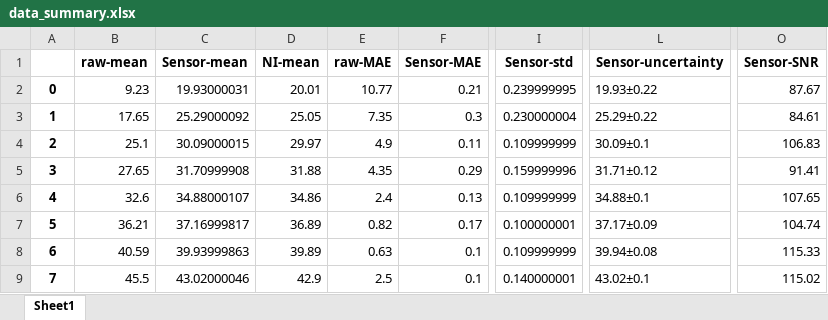
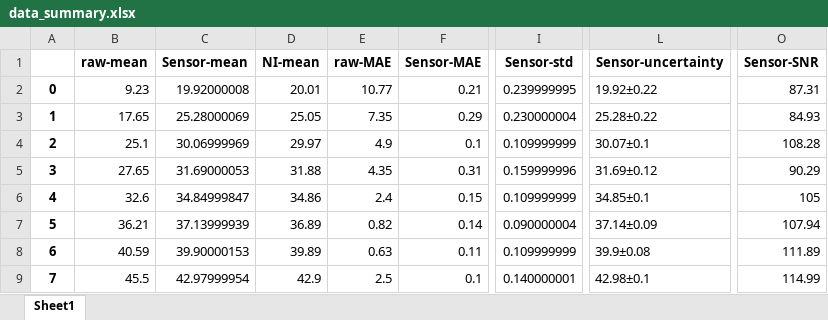
Before and after one commit to BiggusMaximus/thermocouple-monitoring-GUI, an Excel workbook: data_summary.xlsx, sheet Sheet1, drawn as a sheet; only a part is shown, gaps mark what is left out; values as stored, in another font and other column widths than the file's, no borders; the diff covers the shown part only; the diff names each change by its address in the sheet, - before the commit and + after, or states it on an @@ line.

```diff
--- a/data_summary.xlsx (sheet Sheet1)
+++ b/data_summary.xlsx (sheet Sheet1)
-C2 (Sensor-mean): 19.93000031
+C2 (Sensor-mean): 19.92000008
-L2 (Sensor-uncertainty): 19.93±0.22
+L2 (Sensor-uncertainty): 19.92±0.22
-O2 (Sensor-SNR): 87.67
+O2 (Sensor-SNR): 87.31
-C3 (Sensor-mean): 25.29000092
+C3 (Sensor-mean): 25.28000069
-F3 (Sensor-MAE): 0.3
+F3 (Sensor-MAE): 0.29
-L3 (Sensor-uncertainty): 25.29±0.22
+L3 (Sensor-uncertainty): 25.28±0.22
-O3 (Sensor-SNR): 84.61
+O3 (Sensor-SNR): 84.93
-C4 (Sensor-mean): 30.09000015
+C4 (Sensor-mean): 30.06999969
-F4 (Sensor-MAE): 0.11
+F4 (Sensor-MAE): 0.1
-L4 (Sensor-uncertainty): 30.09±0.1
+L4 (Sensor-uncertainty): 30.07±0.1
-O4 (Sensor-SNR): 106.83
+O4 (Sensor-SNR): 108.28
-C5 (Sensor-mean): 31.70999908
+C5 (Sensor-mean): 31.69000053
-F5 (Sensor-MAE): 0.29
+F5 (Sensor-MAE): 0.31
-L5 (Sensor-uncertainty): 31.71±0.12
+L5 (Sensor-uncertainty): 31.69±0.12
-O5 (Sensor-SNR): 91.41
+O5 (Sensor-SNR): 90.29
-C6 (Sensor-mean): 34.88000107
+C6 (Sensor-mean): 34.84999847
-F6 (Sensor-MAE): 0.13
+F6 (Sensor-MAE): 0.15
-L6 (Sensor-uncertainty): 34.88±0.1
+L6 (Sensor-uncertainty): 34.85±0.1
-O6 (Sensor-SNR): 107.65
+O6 (Sensor-SNR): 105
-C7 (Sensor-mean): 37.16999817
+C7 (Sensor-mean): 37.13999939
-F7 (Sensor-MAE): 0.17
+F7 (Sensor-MAE): 0.14
-I7 (Sensor-std): 0.100000001
+I7 (Sensor-std): 0.090000004
-L7 (Sensor-uncertainty): 37.17±0.09
+L7 (Sensor-uncertainty): 37.14±0.09
-O7 (Sensor-SNR): 104.74
+O7 (Sensor-SNR): 107.94
-C8 (Sensor-mean): 39.93999863
+C8 (Sensor-mean): 39.90000153
-F8 (Sensor-MAE): 0.1
+F8 (Sensor-MAE): 0.11
-L8 (Sensor-uncertainty): 39.94±0.08
+L8 (Sensor-uncertainty): 39.9±0.08
-O8 (Sensor-SNR): 115.33
+O8 (Sensor-SNR): 111.89
-C9 (Sensor-mean): 43.02000046
+C9 (Sensor-mean): 42.97999954
-L9 (Sensor-uncertainty): 43.02±0.1
+L9 (Sensor-uncertainty): 42.98±0.1
-O9 (Sensor-SNR): 115.02
+O9 (Sensor-SNR): 114.99
```
Also changed, not shown: 43 edited cells elsewhere in this sheet, Kalman-Percobaan ke 3 dat suhu tgl 22 juli.xlsx, training_results/8_elu_1_elu_0.32_0.3005_MAE_noisy_0.24.xlsx, 3 other files.
